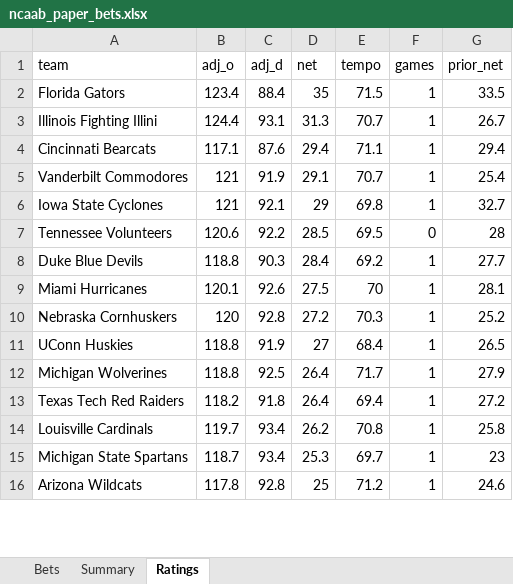
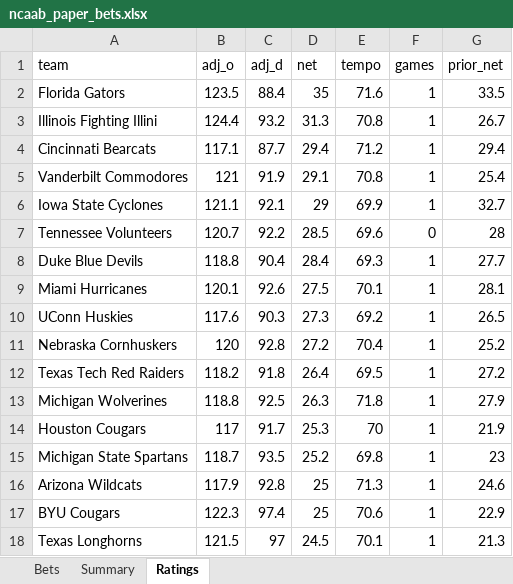
Before and after one commit to colebeasley10-glitch/pm-edge, an Excel workbook: ncaab_grader/data/ncaab_paper_bets.xlsx, sheet Ratings, drawn as a sheet; only a part is shown; values as stored, in another font and other column widths than the file's, no borders; removed rows and columns are numbered as before the commit, all else as after; the diff covers the shown part only; the diff names each change by its address in the sheet, - before the commit and + after, or states it on an @@ line.

Commit message:
NCAAB model round [skip ci]

```diff
--- a/ncaab_grader/data/ncaab_paper_bets.xlsx (sheet Ratings)
+++ b/ncaab_grader/data/ncaab_paper_bets.xlsx (sheet Ratings)
-B2 (adj_o): 123.4
+B2 (adj_o): 123.5
-E2 (tempo): 71.5
+E2 (tempo): 71.6
-C3 (adj_d): 93.1
+C3 (adj_d): 93.2
-E3 (tempo): 70.7
+E3 (tempo): 70.8
-C4 (adj_d): 87.6
+C4 (adj_d): 87.7
-E4 (tempo): 71.1
+E4 (tempo): 71.2
-E5 (tempo): 70.7
+E5 (tempo): 70.8
-B6 (adj_o): 121
+B6 (adj_o): 121.1
-E6 (tempo): 69.8
+E6 (tempo): 69.9
-B7 (adj_o): 120.6
+B7 (adj_o): 120.7
-E7 (tempo): 69.5
+E7 (tempo): 69.6
-C8 (adj_d): 90.3
+C8 (adj_d): 90.4
-E8 (tempo): 69.2
+E8 (tempo): 69.3
-E9 (tempo): 70
+E9 (tempo): 70.1
-row 10: Nebraska Cornhuskers | 120 | 92.8 | 27.2 | 70.3 | 1 | 25.2
-B10 (adj_o): 118.8
+B10 (adj_o): 117.6
-C10 (adj_d): 91.9
+C10 (adj_d): 90.3
-D10 (net): 27
+D10 (net): 27.3
-E10 (tempo): 68.4
+E10 (tempo): 69.2
-row 12: Michigan Wolverines | 118.8 | 92.5 | 26.4 | 71.7 | 1 | 27.9
+row 11: Nebraska Cornhuskers | 120 | 92.8 | 27.2 | 70.4 | 1 | 25.2
-E12 (tempo): 69.4
+E12 (tempo): 69.5
-row 14: Louisville Cardinals | 119.7 | 93.4 | 26.2 | 70.8 | 1 | 25.8
+row 13: Michigan Wolverines | 118.8 | 92.5 | 26.3 | 71.8 | 1 | 27.9
+row 14: Houston Cougars | 117 | 91.7 | 25.3 | 70 | 1 | 21.9
-C15 (adj_d): 93.4
+C15 (adj_d): 93.5
-D15 (net): 25.3
+D15 (net): 25.2
-E15 (tempo): 69.7
+E15 (tempo): 69.8
-B16 (adj_o): 117.8
+B16 (adj_o): 117.9
-E16 (tempo): 71.2
+E16 (tempo): 71.3
+row 17: BYU Cougars | 122.3 | 97.4 | 25 | 70.6 | 1 | 22.9
+row 18: Texas Longhorns | 121.5 | 97 | 24.5 | 70.1 | 1 | 21.3
```
Also changed, not shown: 32 added rows, 34 removed rows and 487 edited cells elsewhere in this sheet, sheet Bets, sheet Summary, 3 other files.
